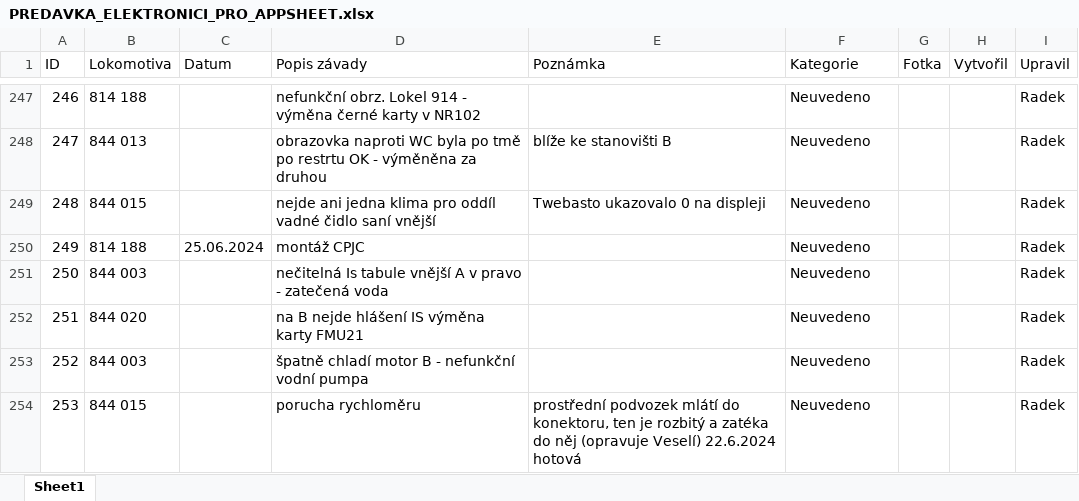
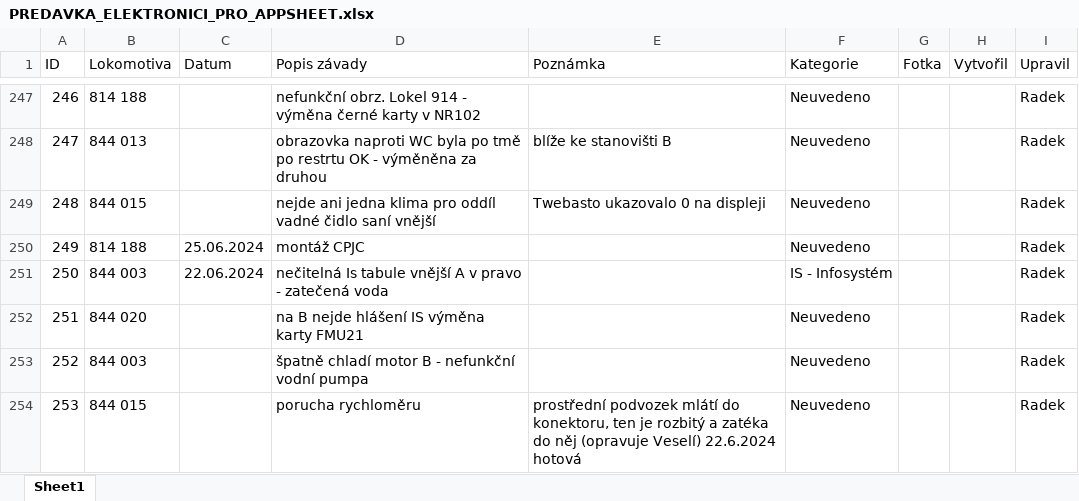
Before and after one commit to truckcsgofan-P5/evidence-zavad, an Excel workbook: PREDAVKA_ELEKTRONICI_PRO_APPSHEET.xlsx, sheet Sheet1, drawn as a sheet; only a part is shown, gaps mark what is left out; values as stored, in another font and other column widths than the file's, no borders; the diff names each change by its address in the sheet, - before the commit and + after, or states it on an @@ line.

Commit message:
Hromadná úprava z tabulky (Radek) (autor: Radek)

```diff
--- a/PREDAVKA_ELEKTRONICI_PRO_APPSHEET.xlsx (sheet Sheet1)
+++ b/PREDAVKA_ELEKTRONICI_PRO_APPSHEET.xlsx (sheet Sheet1)
-C251 (Datum): (empty)
+C251 (Datum): 22.06.2024
-F251 (Kategorie): Neuvedeno
+F251 (Kategorie): IS - Infosystém
```
